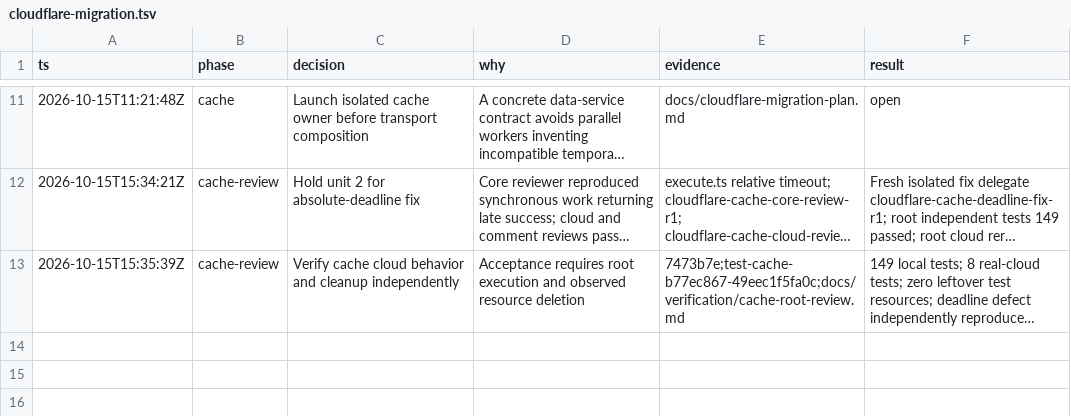
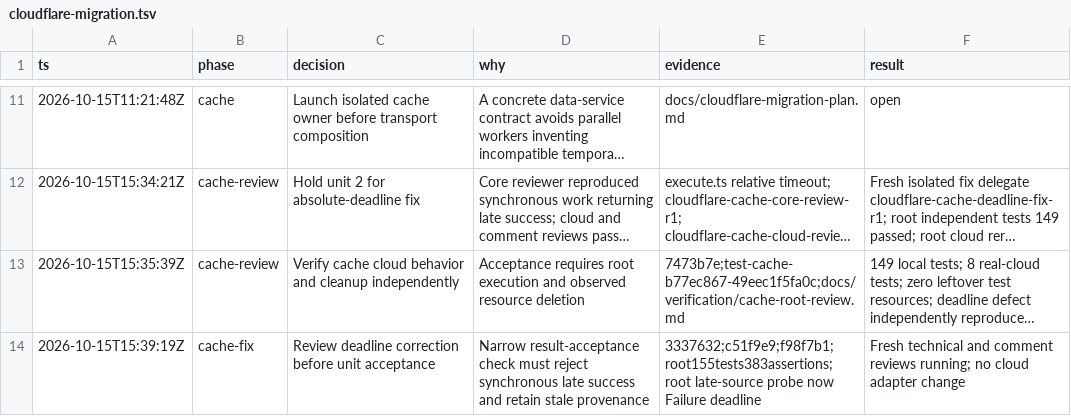
Before and after one commit to PlagueFPS/arc-tools, a TSV file: .audit/cloudflare-migration.tsv, drawn as a sheet; only a part is shown, gaps mark what is left out; long unchanged cells end in …; the diff names each change by its address in the sheet, - before the commit and + after, or states it on an @@ line.

Commit message:
docs: record independent deadline correction checks

```diff
--- a/.audit/cloudflare-migration.tsv
+++ b/.audit/cloudflare-migration.tsv
+row 14: 2026-10-15T15:39:19Z | cache-fix | Review deadline correction before unit acceptance | Narrow result-acceptance check must reject synchronous late success and retain stale provenance | 3337632;c51f9e9;f98f7b1;root155tests383assertions;root late-source probe now Failure deadline | Fresh technical and comment reviews running; no cloud adapter change
```
Also changed, not shown: 1 other file.
